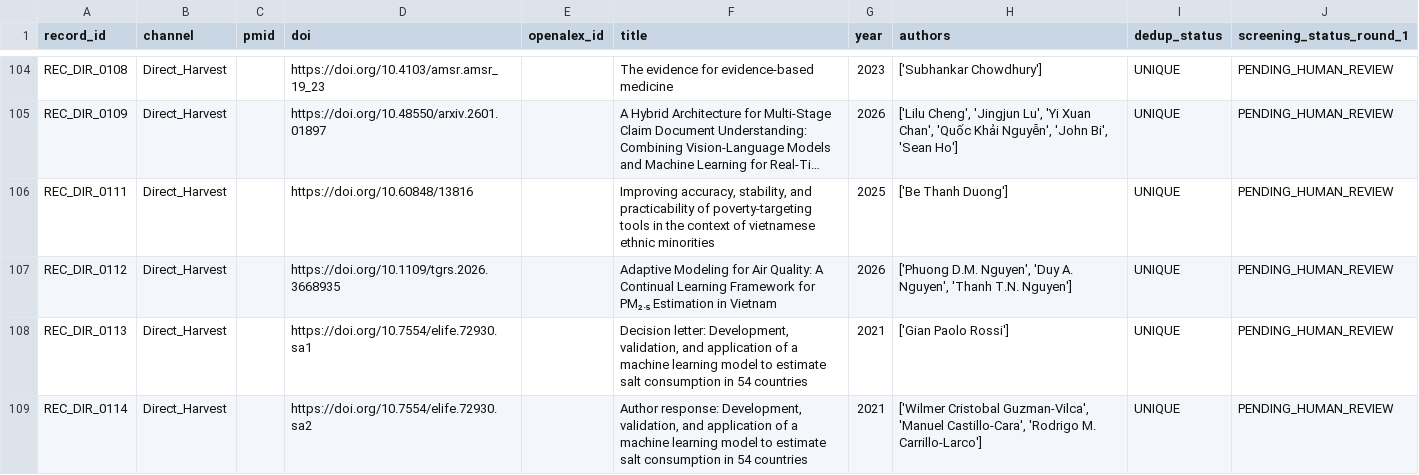
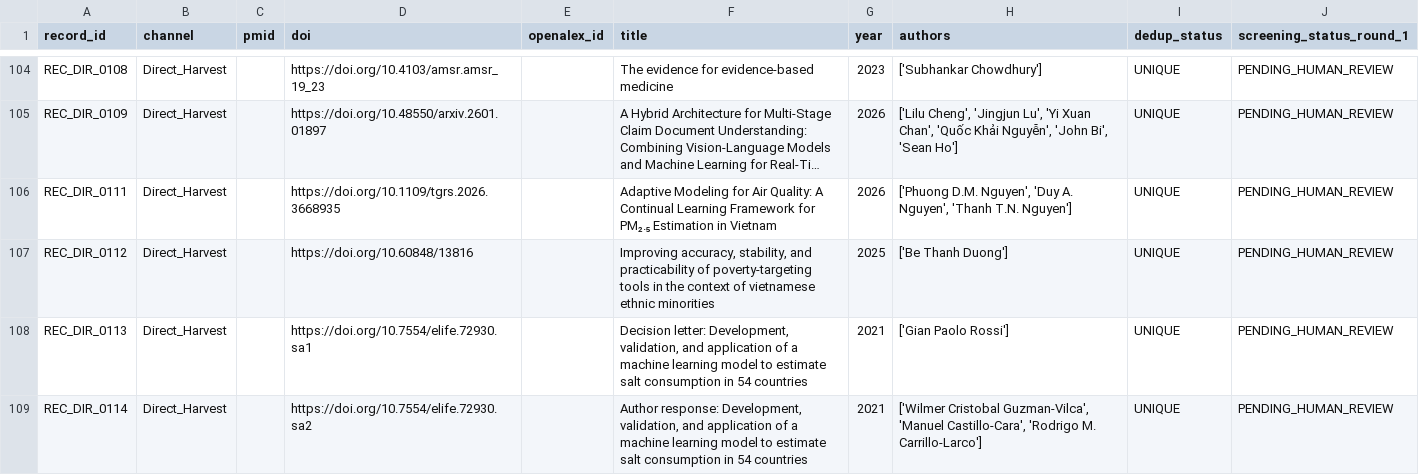
Before and after one commit to thanh-abaii/ai-ethics-healthcare-vietnam, a CSV file: artifacts/official-search-run-2026-07-31/official-record-registry-2026-07-31.csv, drawn as a sheet; only a part is shown, gaps mark what is left out; long unchanged cells end in …; the diff names each change by its address in the sheet, - before the commit and + after, or states it on an @@ line.

Commit message:
feat(screening): record Batch 1 human approval by Dao Trung Thanh

```diff
--- a/artifacts/official-search-run-2026-07-31/official-record-registry-2026-07-31.csv
+++ b/artifacts/official-search-run-2026-07-31/official-record-registry-2026-07-31.csv
-D106 (doi): https://doi.org/10.60848/13816
+D106 (doi): https://doi.org/10.1109/tgrs.2026.3668935
-F106 (title): Improving accuracy, stability, and practicability of poverty-targeting tools in the context of vietnamese ethnic minorities
+F106 (title): Adaptive Modeling for Air Quality: A Continual Learning Framework for PM₂.₅ Estimation in Vietnam
-G106 (year): 2025
+G106 (year): 2026
-H106 (authors): ['Be Thanh Duong']
+H106 (authors): ['Phuong D.M. Nguyen', 'Duy A. Nguyen', 'Thanh T.N. Nguyen']
-D107 (doi): https://doi.org/10.1109/tgrs.2026.3668935
+D107 (doi): https://doi.org/10.60848/13816
-F107 (title): Adaptive Modeling for Air Quality: A Continual Learning Framework for PM₂.₅ Estimation in Vietnam
+F107 (title): Improving accuracy, stability, and practicability of poverty-targeting tools in the context of vietnamese ethnic minorities
-G107 (year): 2026
+G107 (year): 2025
-H107 (authors): ['Phuong D.M. Nguyen', 'Duy A. Nguyen', 'Thanh T.N. Nguyen']
+H107 (authors): ['Be Thanh Duong']
```
Also changed, not shown: artifacts/official-search-run-2026-07-31/official-screening-workspace-round-1.csv, 19 other files.
